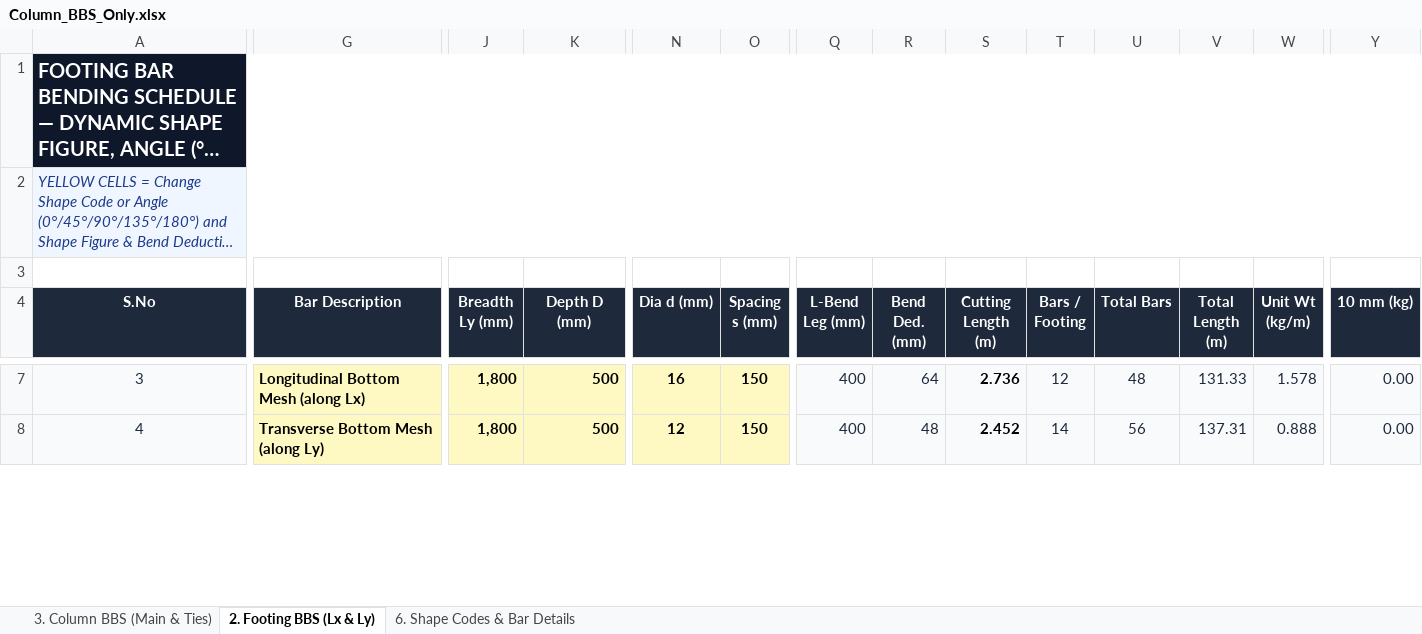
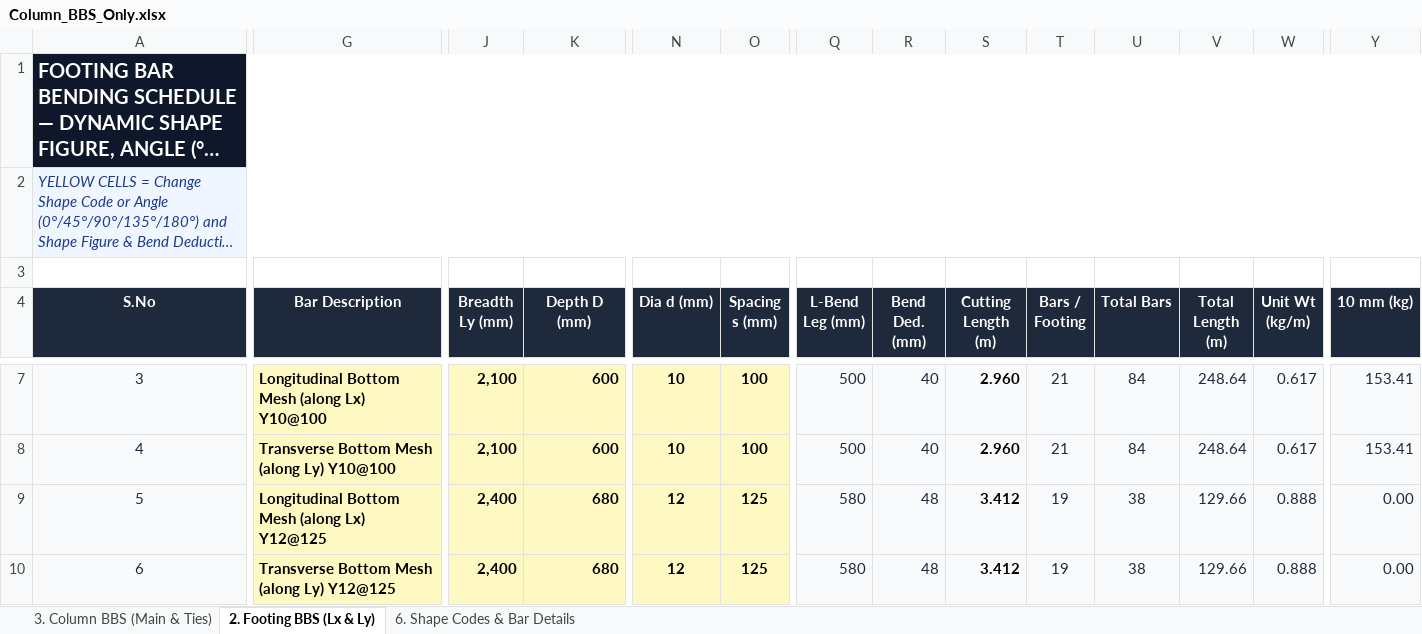
Before and after one commit to ragegokul75-a11y/Auto-BOQ2D, an Excel workbook: exports/Column_BBS_Only.xlsx, sheet 2. Footing BBS (Lx & Ly), drawn as a sheet; only a part is shown, gaps mark what is left out; long unchanged cells end in …; values as stored, in another font and other column widths than the file's, no borders; charts and pictures not drawn; rows hold the shown columns only; the diff covers the shown part only; the diff names each change by its address in the sheet, - before the commit and + after, or states it on an @@ line.

Commit message:
Sync Footing Schedule (002A: F1-F6, SF, CF1) & Column Schedule (001A) with dynamic VLOOKUPs

```diff
--- a/exports/Column_BBS_Only.xlsx (sheet 2. Footing BBS (Lx & Ly))
+++ b/exports/Column_BBS_Only.xlsx (sheet 2. Footing BBS (Lx & Ly))
-G7 (Bar Description): Longitudinal Bottom Mesh (along Lx)
+G7 (Bar Description): Longitudinal Bottom Mesh (along Lx) Y10@100
-J7:J8 (Breadth Ly (mm)): 1,800
+J7:J8 (Breadth Ly (mm)): 2,100
-K7:K8 (Depth D (mm)): 500
+K7:K8 (Depth D (mm)): 600
-N7 (Dia d (mm)): 16
+N7 (Dia d (mm)): 10
-O7:O8 (Spacing s (mm)): 150
+O7:O8 (Spacing s (mm)): 100
-Q7:Q8 (L-Bend Leg (mm)): 400
+Q7:Q8 (L-Bend Leg (mm)): 500
-R7 (Bend Ded. (mm)): 64
+R7 (Bend Ded. (mm)): 40
-S7 (Cutting Length (m)): 2.736
+S7 (Cutting Length (m)): 2.960
-T7 (Bars / Footing): 12
+T7 (Bars / Footing): 21
-U7 (Total Bars): 48
+U7 (Total Bars): 84
-V7 (Total Length (m)): 131.33
+V7 (Total Length (m)): 248.64
-W7 (Unit Wt (kg/m)): 1.578
+W7 (Unit Wt (kg/m)): 0.617
-Y7:Y8 (10 mm (kg)): 0.00
+Y7:Y8 (10 mm (kg)): 153.41
-G8 (Bar Description): Transverse Bottom Mesh (along Ly)
+G8 (Bar Description): Transverse Bottom Mesh (along Ly) Y10@100
-N8 (Dia d (mm)): 12
+N8 (Dia d (mm)): 10
-R8 (Bend Ded. (mm)): 48
+R8 (Bend Ded. (mm)): 40
-S8 (Cutting Length (m)): 2.452
+S8 (Cutting Length (m)): 2.960
-T8 (Bars / Footing): 14
+T8 (Bars / Footing): 21
-U8 (Total Bars): 56
+U8 (Total Bars): 84
-V8 (Total Length (m)): 137.31
+V8 (Total Length (m)): 248.64
-W8 (Unit Wt (kg/m)): 0.888
+W8 (Unit Wt (kg/m)): 0.617
+row 9: 5 | Longitudinal Bottom Mesh (along Lx) Y12@125 | 2,400 | 680 | 12 | 125 | 580 | 48 | 3.412 | 19 | 38 | 129.66 | 0.888 | 0.00
+row 10: 6 | Transverse Bottom Mesh (along Ly) Y12@125 | 2,400 | 680 | 12 | 125 | 580 | 48 | 3.412 | 19 | 38 | 129.66 | 0.888 | 0.00
```
Also changed, not shown: 15 added rows, 1 removed row, 120 edited cells and row numbers in column A elsewhere in this sheet, sheet 3. Column BBS (Main & Ties), formulas that keep their value, charts or pictures, Bar_Bending_Schedule_Footing_Column_Beam_Slab.xlsx, exports/Bar_Bending_Schedule_Footing_Column_Beam_Slab.xlsx, 8 other files.
